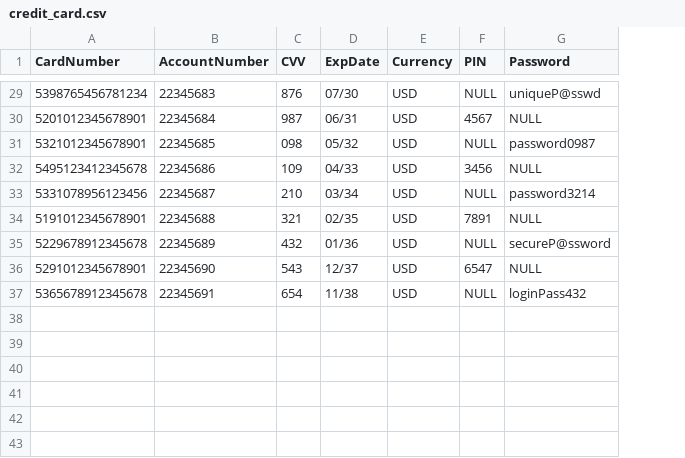
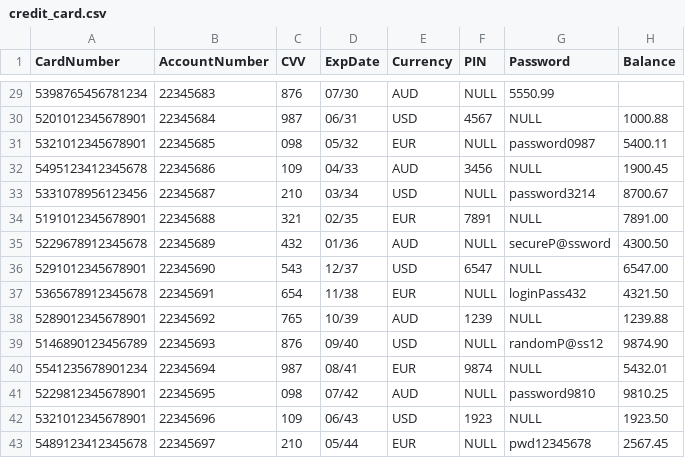
Before and after one commit to KarimJabri01/FIT5163, a CSV file: credit_card.csv, drawn as a sheet; only a part is shown, gaps mark what is left out; the diff covers the shown part only; the diff names each change by its address in the sheet, - before the commit and + after, or states it on an @@ line.

```diff
--- a/credit_card.csv
+++ b/credit_card.csv
+column H (Balance), rows 30-37: 1000.88 | 5400.11 | 1900.45 | 8700.67 | 7891.00 | 4300.50 | 6547.00 | 4321.50
-E29 (Currency): USD
+E29 (Currency): AUD
-G29 (Password): uniqueP@sswd
+G29 (Password): 5550.99
-E31 (Currency): USD
+E31 (Currency): EUR
-E32 (Currency): USD
+E32 (Currency): AUD
-E34 (Currency): USD
+E34 (Currency): EUR
-E35 (Currency): USD
+E35 (Currency): AUD
-E37 (Currency): USD
+E37 (Currency): EUR
+row 38: 5289012345678901 | 22345692 | 765 | 10/39 | AUD | 1239 | NULL | 1239.88
+row 39: 5146890123456789 | 22345693 | 876 | 09/40 | USD | NULL | randomP@ss12 | 9874.90
+row 40: 5541235678901234 | 22345694 | 987 | 08/41 | EUR | 9874 | NULL | 5432.01
+row 41: 5229812345678901 | 22345695 | 098 | 07/42 | AUD | NULL | password9810 | 9810.25
+row 42: 5321012345678901 | 22345696 | 109 | 06/43 | USD | 1923 | NULL | 1923.50
+row 43: 5489123412345678 | 22345697 | 210 | 05/44 | EUR | NULL | pwd12345678 | 2567.45
```
Also changed, not shown: 16 edited cells elsewhere in this file.
